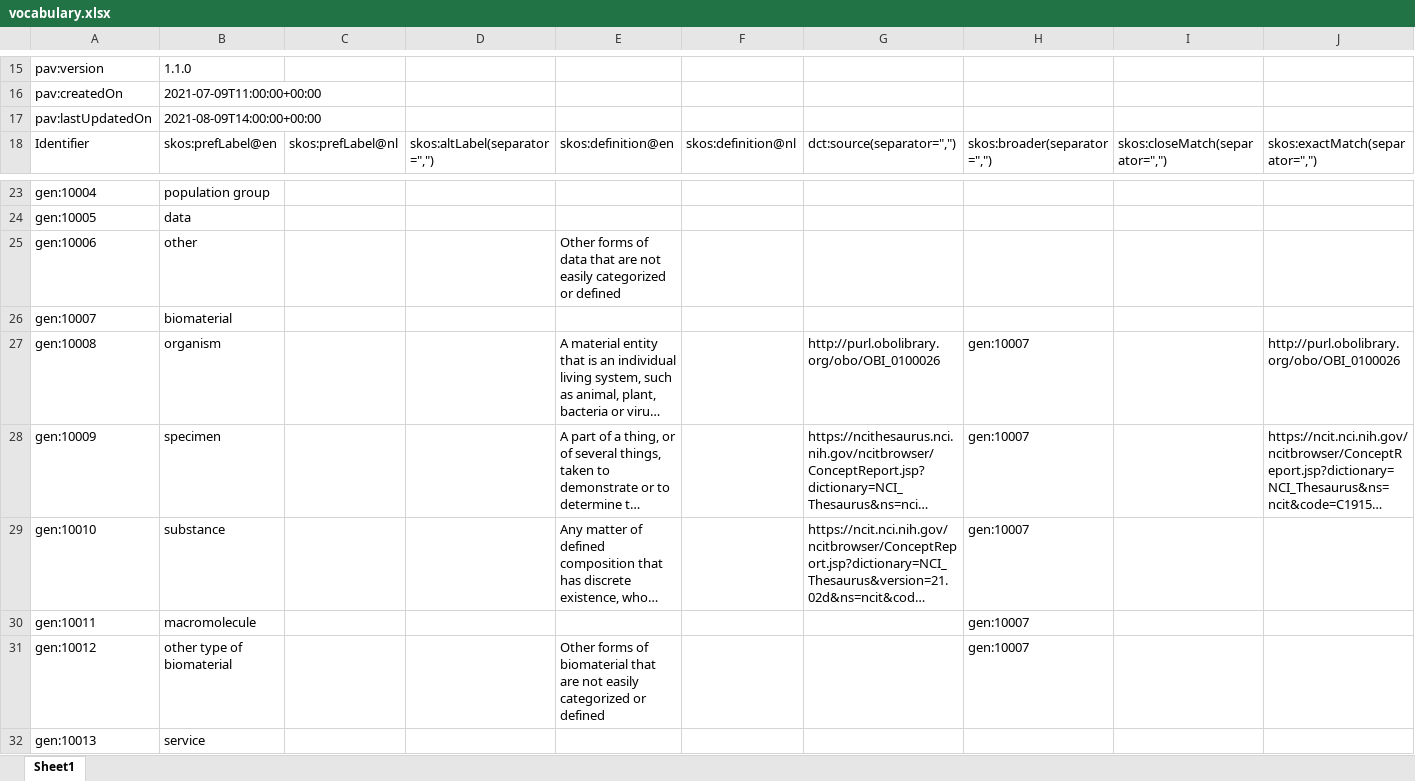
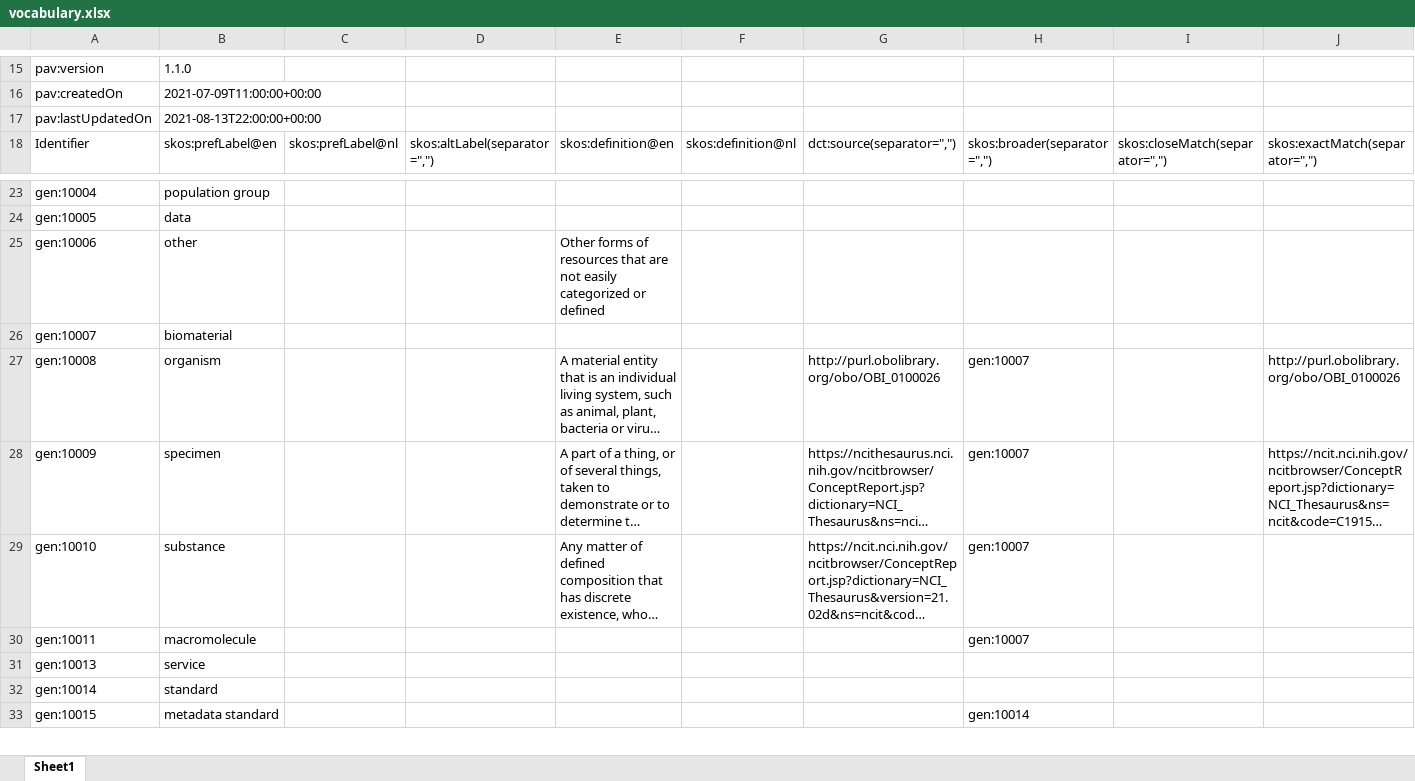
Before and after one commit to fair-data-collective/zonmw-generic-vocabulary, an Excel workbook: vocabulary.xlsx, sheet Sheet1, drawn as a sheet; only a part is shown, gaps mark what is left out; the shorter side is filled out with more unchanged rows; long unchanged cells end in …; values as stored, in another font and other column widths than the file's, no borders; rows hold the shown columns only; the diff names each change by its address in the sheet, - before the commit and + after, or states it on an @@ line.

```diff
--- a/vocabulary.xlsx (sheet Sheet1)
+++ b/vocabulary.xlsx (sheet Sheet1)
-B17: 2021-08-09T14:00:00+00:00
+B17: 2021-08-13T22:00:00+00:00
-E25: …forms of data that are…
+E25: …forms of resources that are…
-row 31: gen:10012 | other type of biomaterial |  |  | Other forms of biomaterial that are not easily categorized or defined |  |  | gen:10007
```
Also changed, not shown: 4 other files.
